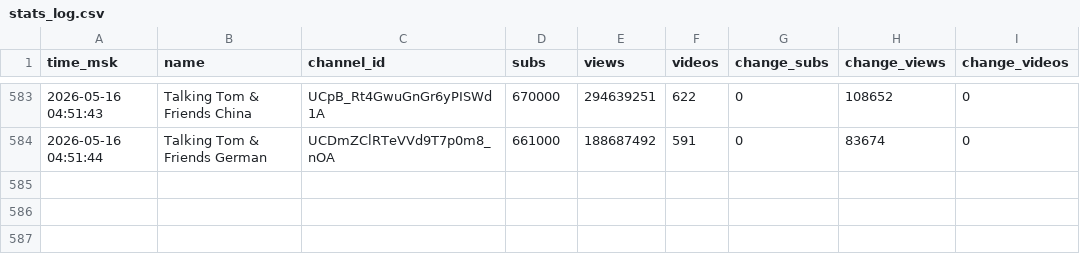
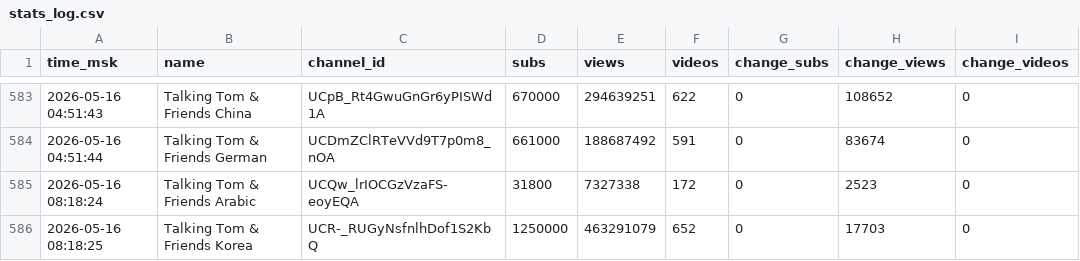
Before and after one commit to PozzisMine/TalkingFriendsStats, a CSV file: stats_log.csv, drawn as a sheet; only a part is shown, gaps mark what is left out.

```diff
--- a/stats_log.csv
+++ b/stats_log.csv
@@ -584 +584,3 @@ time_msk,name,channel_id,subs,views,videos,change_subs,change_views,change_video
 2026-05-16 04:51:44,Talking Tom & Friends German,UCDmZClRTeVVd9T7p0m8_nOA,661000,188687492,591,0,83674,0
+2026-05-16 08:18:24,Talking Tom & Friends Arabic,UCQw_lrIOCGzVzaFS-eoyEQA,31800,7327338,172,0,2523,0
+2026-05-16 08:18:25,Talking Tom & Friends Korea,UCR-_RUGyNsfnlhDof1S2KbQ,1250000,463291079,652,0,17703,0
```
Also changed, not shown: 1 other file.
